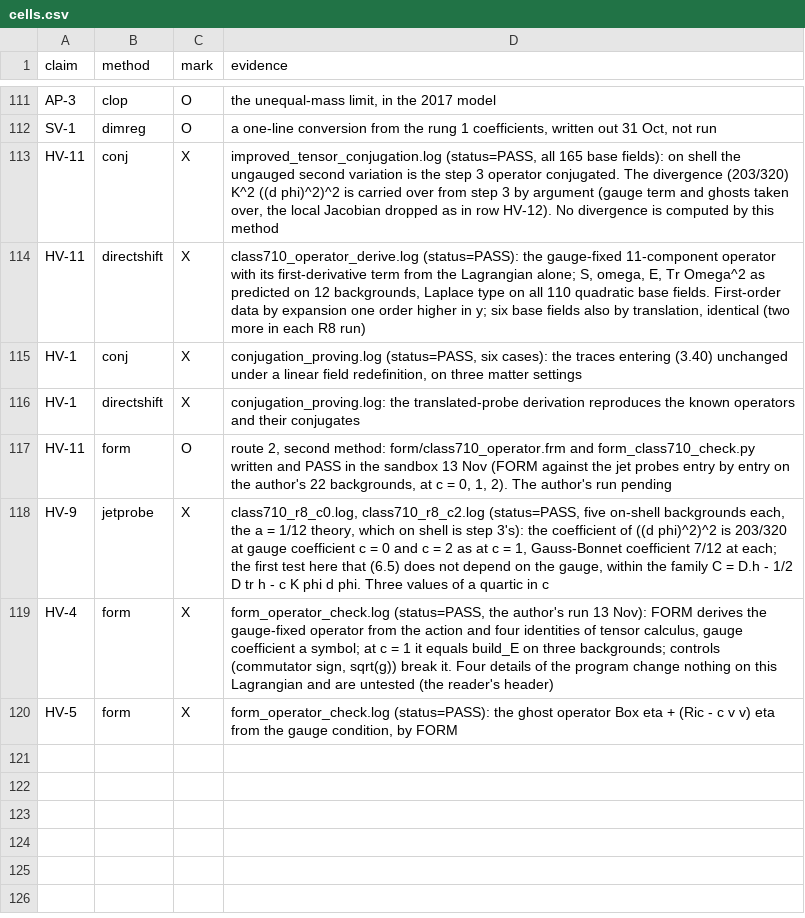
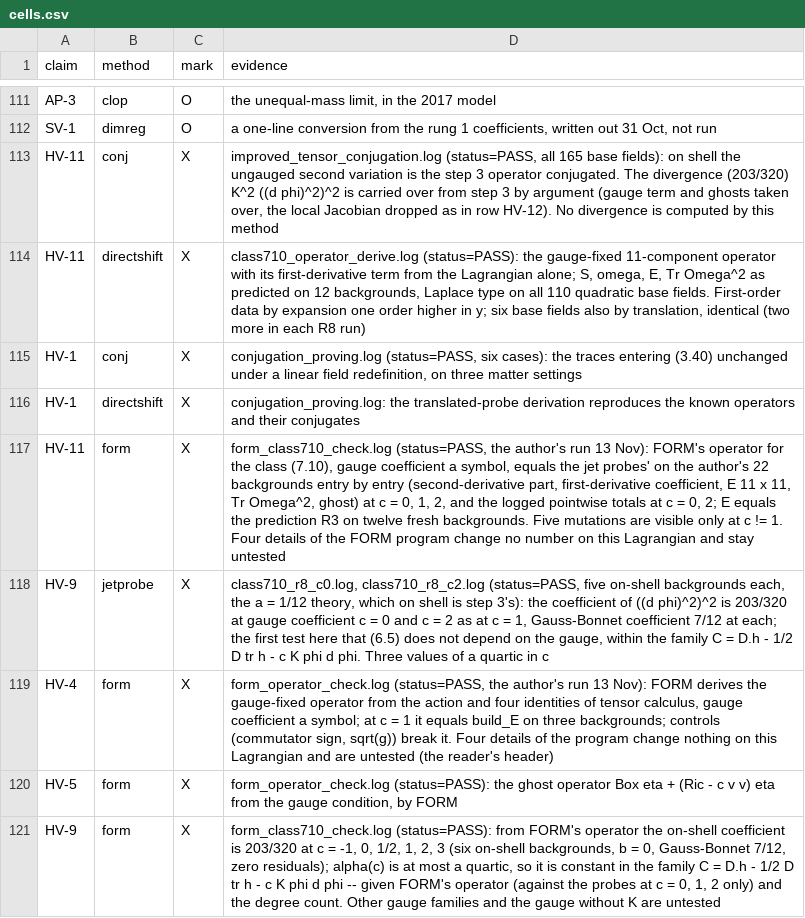
Before and after one commit to foejoseph-lab/hdym-fakeon, a CSV file: notes/claims/cells.csv, drawn as a sheet; only a part is shown, gaps mark what is left out.

```diff
--- a/notes/claims/cells.csv
+++ b/notes/claims/cells.csv
@@ -116,3 +116,3 @@ HV-1|conj|X|conjugation_proving.log (status=PASS, six cases): the traces enterin
 HV-1|directshift|X|conjugation_proving.log: the translated-probe derivation reproduces the known operators and their conjugates
-HV-11|form|O|route 2, second method: form/class710_operator.frm and form_class710_check.py written and PASS in the sandbox 13 Nov (FORM against the jet probes entry by entry on the author's 22 backgrounds, at c = 0, 1, 2). The author's run pending
+HV-11|form|X|form_class710_check.log (status=PASS, the author's run 13 Nov): FORM's operator for the class (7.10), gauge coefficient a symbol, equals the jet probes' on the author's 22 backgrounds entry by entry (second-derivative part, first-derivative coefficient, E 11 x 11, Tr Omega^2, ghost) at c = 0, 1, 2, and the logged pointwise totals at c = 0, 2; E equals the prediction R3 on twelve fresh backgrounds. Five mutations are visible only at c != 1. Four details of the FORM program change no number on this Lagrangian and stay untested
 HV-9|jetprobe|X|class710_r8_c0.log, class710_r8_c2.log (status=PASS, five on-shell backgrounds each, the a = 1/12 theory, which on shell is step 3's): the coefficient of ((d phi)^2)^2 is 203/320 at gauge coefficient c = 0 and c = 2 as at c = 1, Gauss-Bonnet coefficient 7/12 at each; the first test here that (6.5) does not depend on the gauge, within the family C = D.h - 1/2 D tr h - c K phi d phi. Three values of a quartic in c
@@ -120 +120,2 @@ HV-4|form|X|form_operator_check.log (status=PASS, the author's run 13 Nov): FORM
 HV-5|form|X|form_operator_check.log (status=PASS): the ghost operator Box eta + (Ric - c v v) eta from the gauge condition, by FORM
+HV-9|form|X|form_class710_check.log (status=PASS): from FORM's operator the on-shell coefficient is 203/320 at c = -1, 0, 1/2, 1, 2, 3 (six on-shell backgrounds, b = 0, Gauss-Bonnet 7/12, zero residuals); alpha(c) is at most a quartic, so it is constant in the family C = D.h - 1/2 D tr h - c K phi d phi -- given FORM's operator (against the probes at c = 0, 1, 2 only) and the degree count. Other gauge families and the gauge without K are untested
```
Also changed, not shown: notes/claims/grid.csv, 4 other files.
